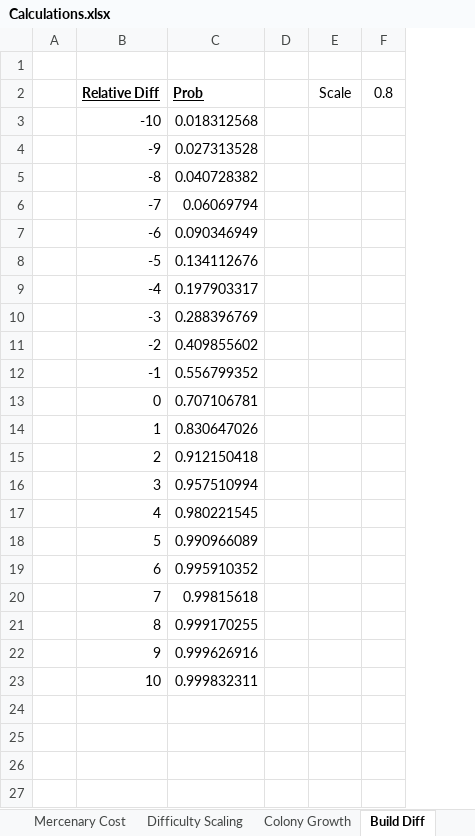
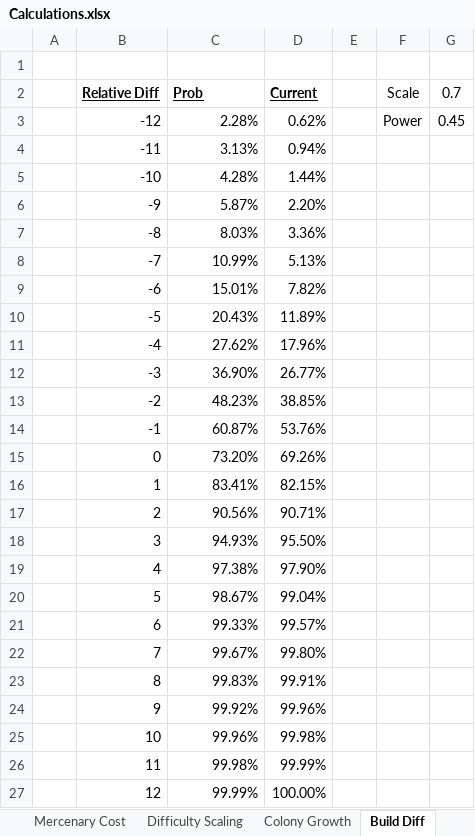
Before and after one commit to ColinFrayn/SpaceMercs, an Excel workbook: Calculations.xlsx, sheet Build Diff, drawn as a sheet; values as stored, in another font and other column widths than the file's, no borders; charts and pictures not drawn; removed rows and columns are numbered as before the commit, all else as after; the diff names each change by its address in the sheet, - before the commit and + after, or states it on an @@ line.

```diff
--- a/Calculations.xlsx (sheet Build Diff)
+++ b/Calculations.xlsx (sheet Build Diff)
+column D (Current), rows 5-25: 1.44% | 2.20% | 3.36% | 5.13% | 7.82% | 11.89% | 17.96% | 26.77% | 38.85% | 53.76% | 69.26% | 82.15% | 90.71% | 95.50% | 97.90% | 99.04% | 99.57% | 99.80% | 99.91% | 99.96% | 99.98%
-column F (0.8), empty
+column G (0.7), empty
+row 3:  | -12 | 2.28% | 0.62% |  | Power | 0.45
+row 4:  | -11 | 3.13% | 0.94%
-C5 (Prob): 0.018312568
+C5 (Prob): 4.28%
-C6 (Prob): 0.027313528
+C6 (Prob): 5.87%
-C7 (Prob): 0.040728382
+C7 (Prob): 8.03%
-C8 (Prob): 0.06069794
+C8 (Prob): 10.99%
-C9 (Prob): 0.090346949
+C9 (Prob): 15.01%
-C10 (Prob): 0.134112676
+C10 (Prob): 20.43%
-C11 (Prob): 0.197903317
+C11 (Prob): 27.62%
-C12 (Prob): 0.288396769
+C12 (Prob): 36.90%
-C13 (Prob): 0.409855602
+C13 (Prob): 48.23%
-C14 (Prob): 0.556799352
+C14 (Prob): 60.87%
-C15 (Prob): 0.707106781
+C15 (Prob): 73.20%
-C16 (Prob): 0.830647026
+C16 (Prob): 83.41%
-C17 (Prob): 0.912150418
+C17 (Prob): 90.56%
-C18 (Prob): 0.957510994
+C18 (Prob): 94.93%
-C19 (Prob): 0.980221545
+C19 (Prob): 97.38%
-C20 (Prob): 0.990966089
+C20 (Prob): 98.67%
-C21 (Prob): 0.995910352
+C21 (Prob): 99.33%
-C22 (Prob): 0.99815618
+C22 (Prob): 99.67%
-C23 (Prob): 0.999170255
+C23 (Prob): 99.83%
-C24 (Prob): 0.999626916
+C24 (Prob): 99.92%
-C25 (Prob): 0.999832311
+C25 (Prob): 99.96%
+row 26:  | 11 | 99.98% | 99.99%
+row 27:  | 12 | 99.99% | 100.00%
```
Also changed, not shown: charts or pictures, 8 other files.
